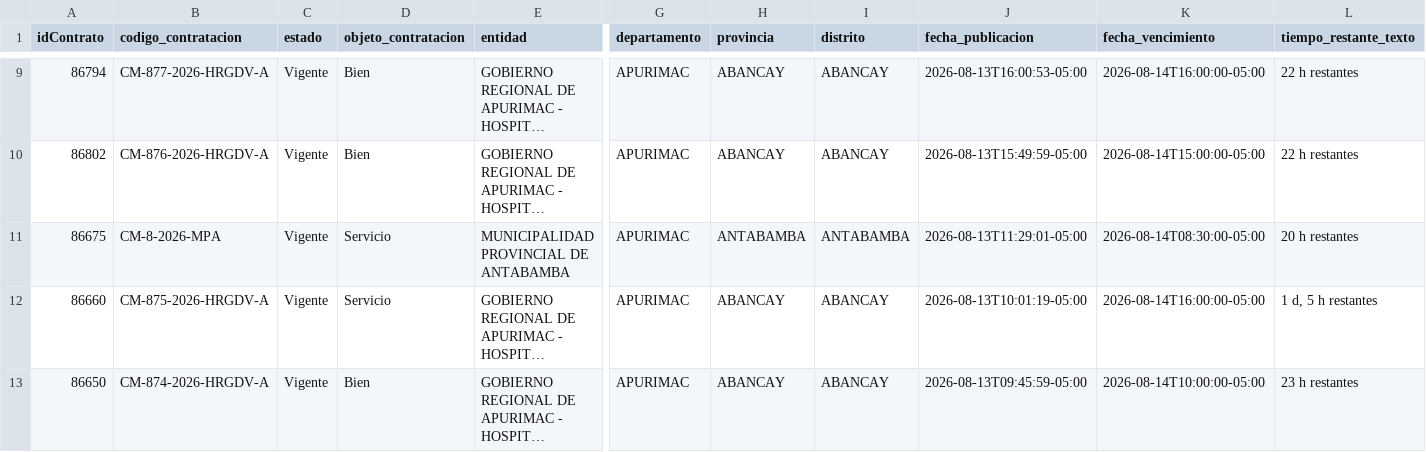
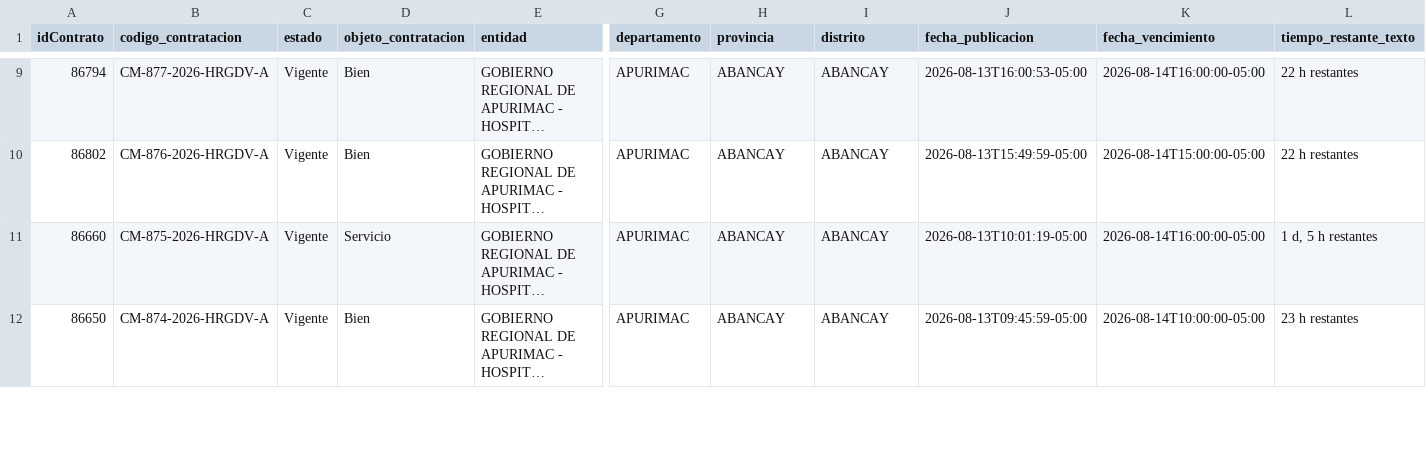
Before and after one commit to Natgato/monitor-seace-cusco, a CSV file: data/contrataciones.csv, drawn as a sheet; only a part is shown, gaps mark what is left out; long unchanged cells end in …; rows hold the shown columns only; the diff names each change by its address in the sheet, - before the commit and + after, or states it on an @@ line.

```diff
--- a/data/contrataciones.csv
+++ b/data/contrataciones.csv
-row 11: 86675 | CM-8-2026-MPA | Vigente | Servicio | MUNICIPALIDAD PROVINCIAL DE ANTABAMBA | APURIMAC | ANTABAMBA | ANTABAMBA | 2026-08-13T11:29:01-05:00 | 2026-08-14T08:30:00-05:00 | 20 h restantes
```
Also changed, not shown: data/items.csv, 1 other file.
